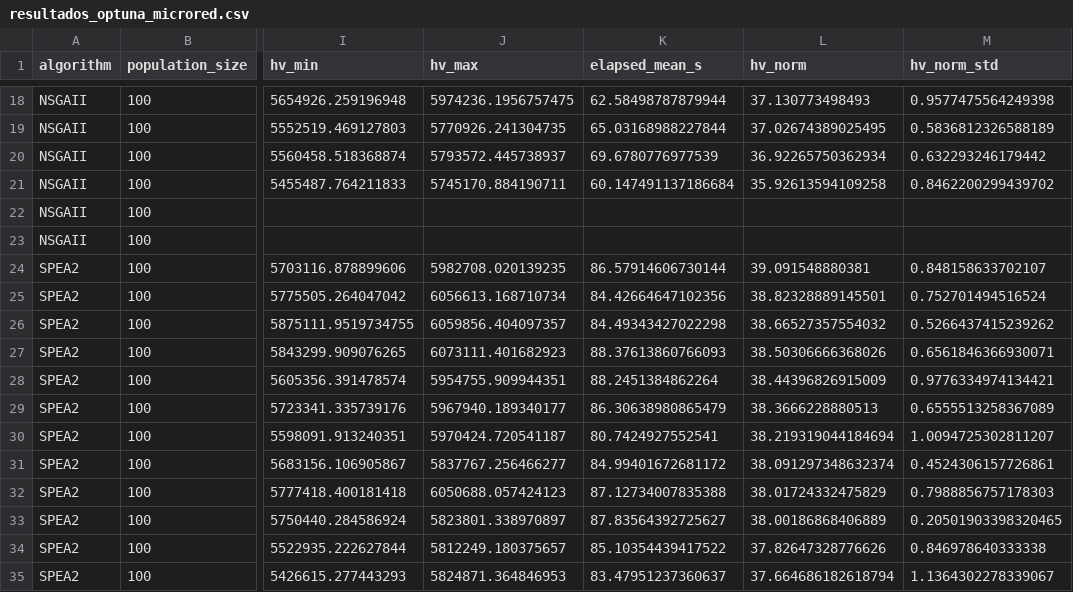
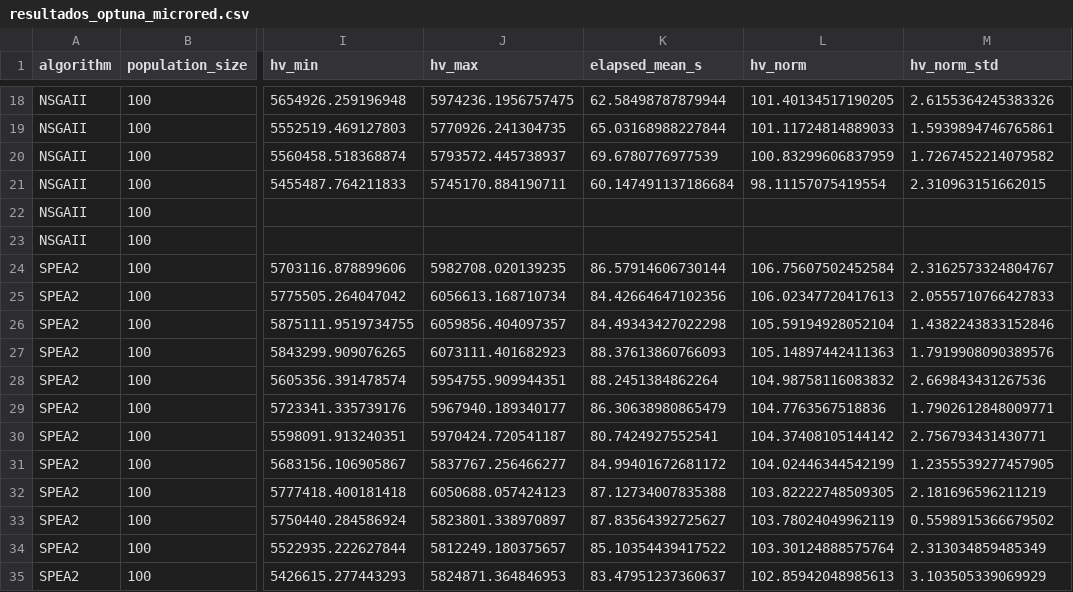
Before and after one commit to NereaPerez473/Reto04_Grupo05, a CSV file: data/results/optimizacion/resultados_optuna_microred.csv, drawn as a sheet; only a part is shown, gaps mark what is left out; the diff covers the shown part only; the diff names each change by its address in the sheet, - before the commit and + after, or states it on an @@ line.

```diff
--- a/data/results/optimizacion/resultados_optuna_microred.csv
+++ b/data/results/optimizacion/resultados_optuna_microred.csv
-L18 (hv_norm): 37.130773498493
+L18 (hv_norm): 101.40134517190205
-M18 (hv_norm_std): 0.9577475564249398
+M18 (hv_norm_std): 2.6155364245383326
-L19 (hv_norm): 37.02674389025495
+L19 (hv_norm): 101.11724814889033
-M19 (hv_norm_std): 0.5836812326588189
+M19 (hv_norm_std): 1.5939894746765861
-L20 (hv_norm): 36.92265750362934
+L20 (hv_norm): 100.83299606837959
-M20 (hv_norm_std): 0.632293246179442
+M20 (hv_norm_std): 1.7267452214079582
-L21 (hv_norm): 35.92613594109258
+L21 (hv_norm): 98.11157075419554
-M21 (hv_norm_std): 0.8462200299439702
+M21 (hv_norm_std): 2.310963151662015
-L24 (hv_norm): 39.091548880381
+L24 (hv_norm): 106.75607502452584
-M24 (hv_norm_std): 0.848158633702107
+M24 (hv_norm_std): 2.3162573324804767
-L25 (hv_norm): 38.82328889145501
+L25 (hv_norm): 106.02347720417613
-M25 (hv_norm_std): 0.752701494516524
+M25 (hv_norm_std): 2.0555710766427833
-L26 (hv_norm): 38.66527357554032
+L26 (hv_norm): 105.59194928052104
-M26 (hv_norm_std): 0.5266437415239262
+M26 (hv_norm_std): 1.4382243833152846
-L27 (hv_norm): 38.50306666368026
+L27 (hv_norm): 105.14897442411363
-M27 (hv_norm_std): 0.6561846366930071
+M27 (hv_norm_std): 1.7919908090389576
-L28 (hv_norm): 38.44396826915009
+L28 (hv_norm): 104.98758116083832
-M28 (hv_norm_std): 0.9776334974134421
+M28 (hv_norm_std): 2.669843431267536
-L29 (hv_norm): 38.3666228880513
+L29 (hv_norm): 104.7763567518836
-M29 (hv_norm_std): 0.6555513258367089
+M29 (hv_norm_std): 1.7902612848009771
-L30 (hv_norm): 38.219319044184694
+L30 (hv_norm): 104.37408105144142
-M30 (hv_norm_std): 1.0094725302811207
+M30 (hv_norm_std): 2.756793431430771
-L31 (hv_norm): 38.091297348632374
+L31 (hv_norm): 104.02446344542199
-M31 (hv_norm_std): 0.4524306157726861
+M31 (hv_norm_std): 1.2355539277457905
-L32 (hv_norm): 38.01724332475829
+L32 (hv_norm): 103.82222748509305
-M32 (hv_norm_std): 0.7988856757178303
+M32 (hv_norm_std): 2.181696596211219
-L33 (hv_norm): 38.00186868406889
+L33 (hv_norm): 103.78024049962119
-M33 (hv_norm_std): 0.20501903398320465
+M33 (hv_norm_std): 0.5598915366679502
-L34 (hv_norm): 37.82647328776626
+L34 (hv_norm): 103.30124888575764
-M34 (hv_norm_std): 0.846978640333338
+M34 (hv_norm_std): 2.313034859485349
-L35 (hv_norm): 37.664686182618794
+L35 (hv_norm): 102.85942048985613
-M35 (hv_norm_std): 1.1364302278339067
+M35 (hv_norm_std): 3.103505339069929
```
Also changed, not shown: 48 edited cells elsewhere in this file, 28 other files.
